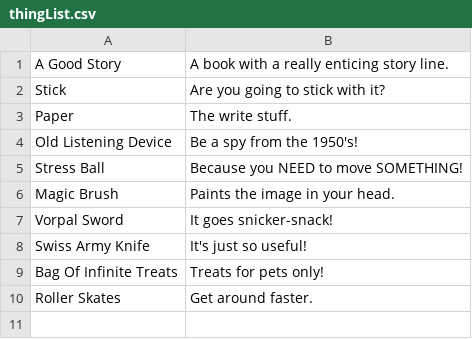
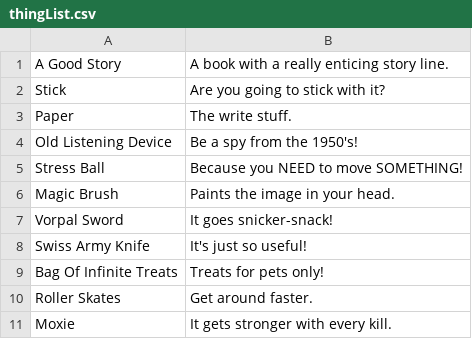
Before and after one commit to Ayutac/dungeon, a CSV file: src/main/resources/thingList.csv, drawn as a sheet; the diff names each change by its address in the sheet, - before the commit and + after, or states it on an @@ line.

Commit message:
Added 1 Thing.

```diff
--- a/src/main/resources/thingList.csv
+++ b/src/main/resources/thingList.csv
+row 11: Moxie | It gets stronger with every kill.
```
